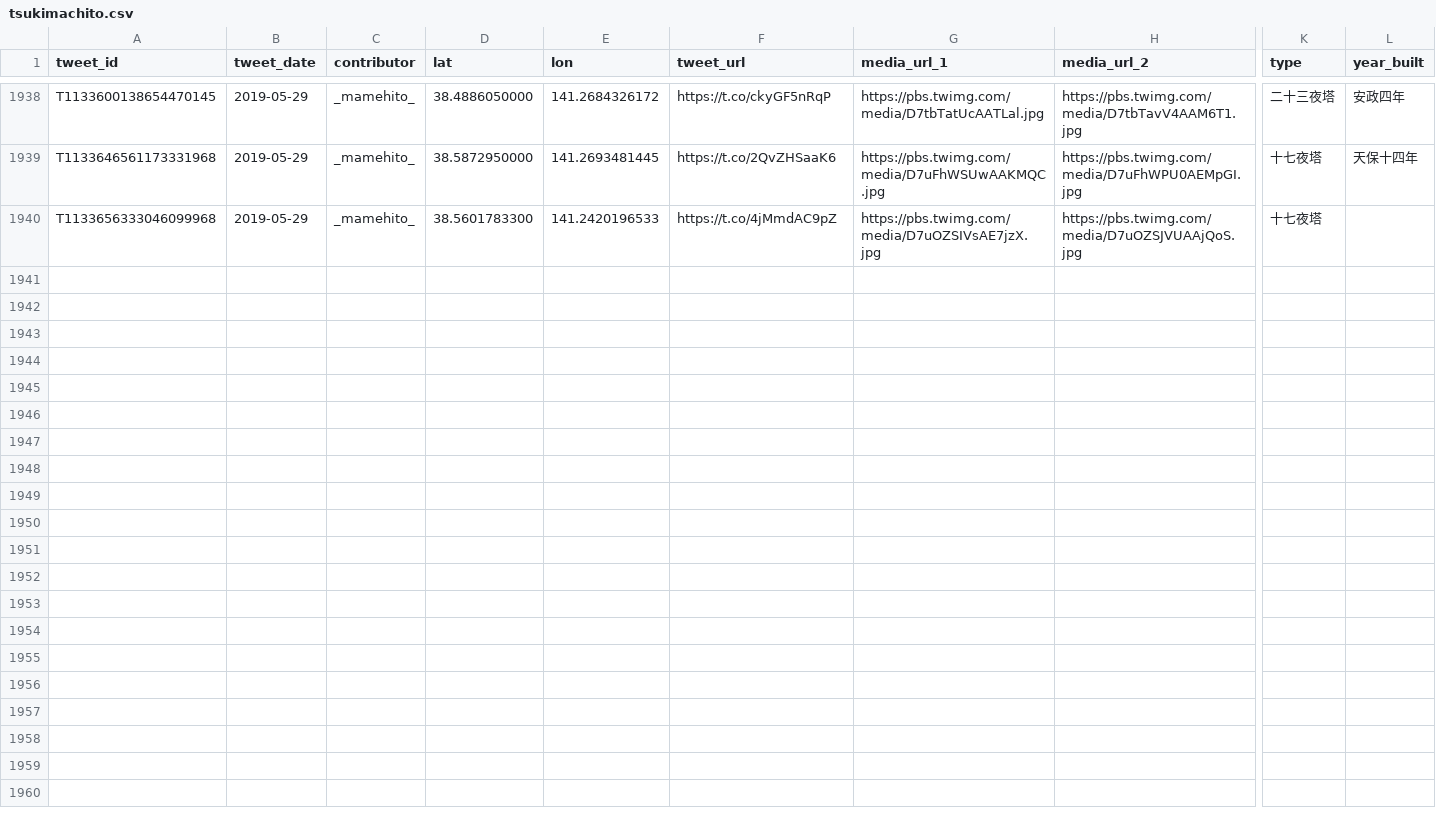
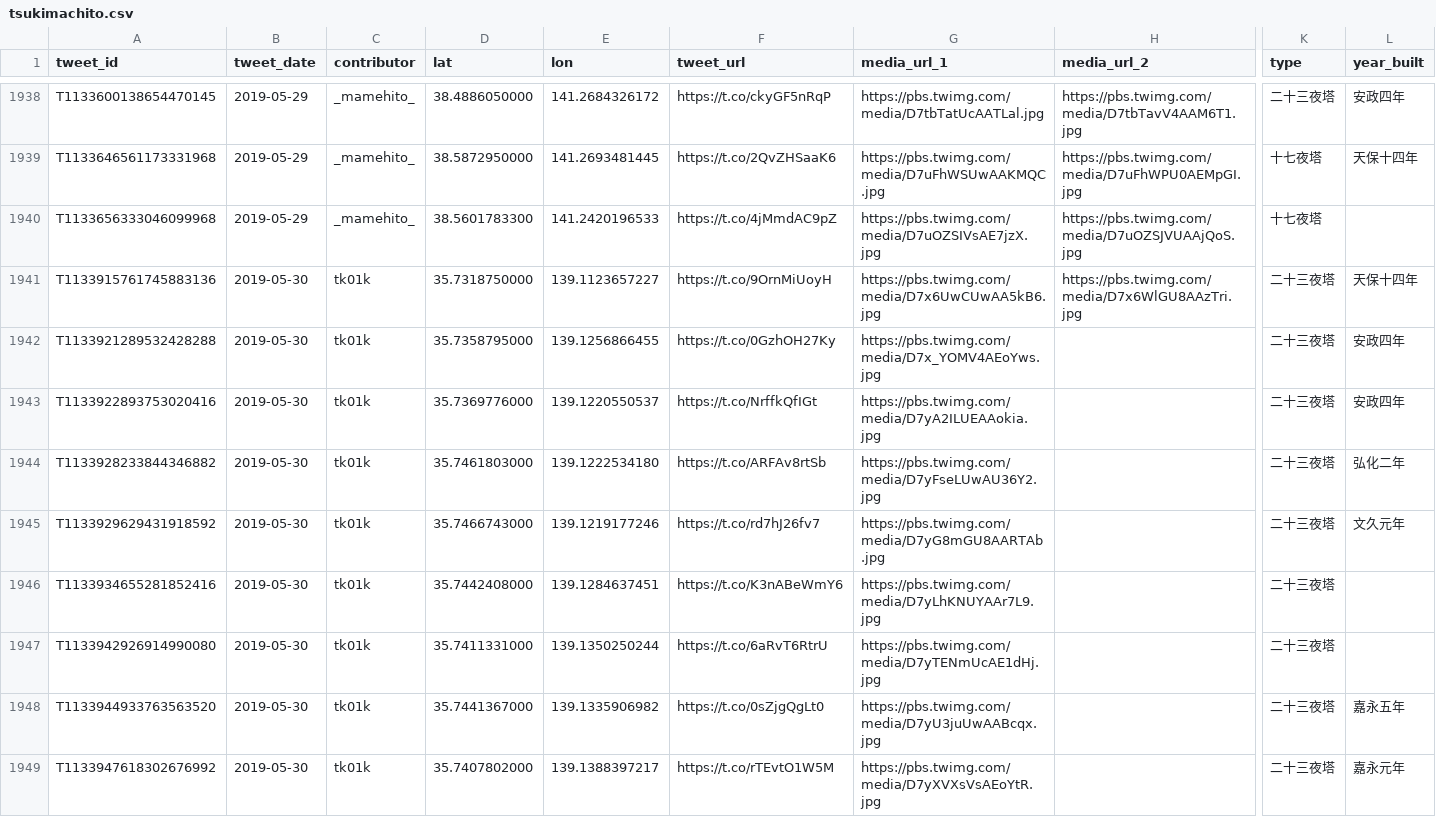
Before and after one commit to midoriit/tsukimachito, a CSV file: tsukimachito.csv, drawn as a sheet; only a part is shown, gaps mark what is left out; rows hold the shown columns only; the diff covers the shown part only; the diff names each change by its address in the sheet, - before the commit and + after, or states it on an @@ line.

```diff
--- a/tsukimachito.csv
+++ b/tsukimachito.csv
+row 1941: T1133915761745883136 | 2019-05-30 | tk01k | 35.7318750000 | 139.1123657227 | https://t.co/9OrnMiUoyH | https://pbs.twimg.com/media/D7x6UwCUwAA5kB6.jpg | https://pbs.twimg.com/media/D7x6WlGU8AAzTri.jpg | 二十三夜塔 | 天保十四年
+row 1942: T1133921289532428288 | 2019-05-30 | tk01k | 35.7358795000 | 139.1256866455 | https://t.co/0GzhOH27Ky | https://pbs.twimg.com/media/D7x_YOMV4AEoYws.jpg |  | 二十三夜塔 | 安政四年
+row 1943: T1133922893753020416 | 2019-05-30 | tk01k | 35.7369776000 | 139.1220550537 | https://t.co/NrffkQfIGt | https://pbs.twimg.com/media/D7yA2ILUEAAokia.jpg |  | 二十三夜塔 | 安政四年
+row 1944: T1133928233844346882 | 2019-05-30 | tk01k | 35.7461803000 | 139.1222534180 | https://t.co/ARFAv8rtSb | https://pbs.twimg.com/media/D7yFseLUwAU36Y2.jpg |  | 二十三夜塔 | 弘化二年
+row 1945: T1133929629431918592 | 2019-05-30 | tk01k | 35.7466743000 | 139.1219177246 | https://t.co/rd7hJ26fv7 | https://pbs.twimg.com/media/D7yG8mGU8AARTAb.jpg |  | 二十三夜塔 | 文久元年
+row 1946: T1133934655281852416 | 2019-05-30 | tk01k | 35.7442408000 | 139.1284637451 | https://t.co/K3nABeWmY6 | https://pbs.twimg.com/media/D7yLhKNUYAAr7L9.jpg |  | 二十三夜塔
+row 1947: T1133942926914990080 | 2019-05-30 | tk01k | 35.7411331000 | 139.1350250244 | https://t.co/6aRvT6RtrU | https://pbs.twimg.com/media/D7yTENmUcAE1dHj.jpg |  | 二十三夜塔
+row 1948: T1133944933763563520 | 2019-05-30 | tk01k | 35.7441367000 | 139.1335906982 | https://t.co/0sZjgQgLt0 | https://pbs.twimg.com/media/D7yU3juUwAABcqx.jpg |  | 二十三夜塔 | 嘉永五年
+row 1949: T1133947618302676992 | 2019-05-30 | tk01k | 35.7407802000 | 139.1388397217 | https://t.co/rTEvtO1W5M | https://pbs.twimg.com/media/D7yXVXsVsAEoYtR.jpg |  | 二十三夜塔 | 嘉永元年
```
Also changed, not shown: 9 added rows elsewhere in this file, 2 other files.
